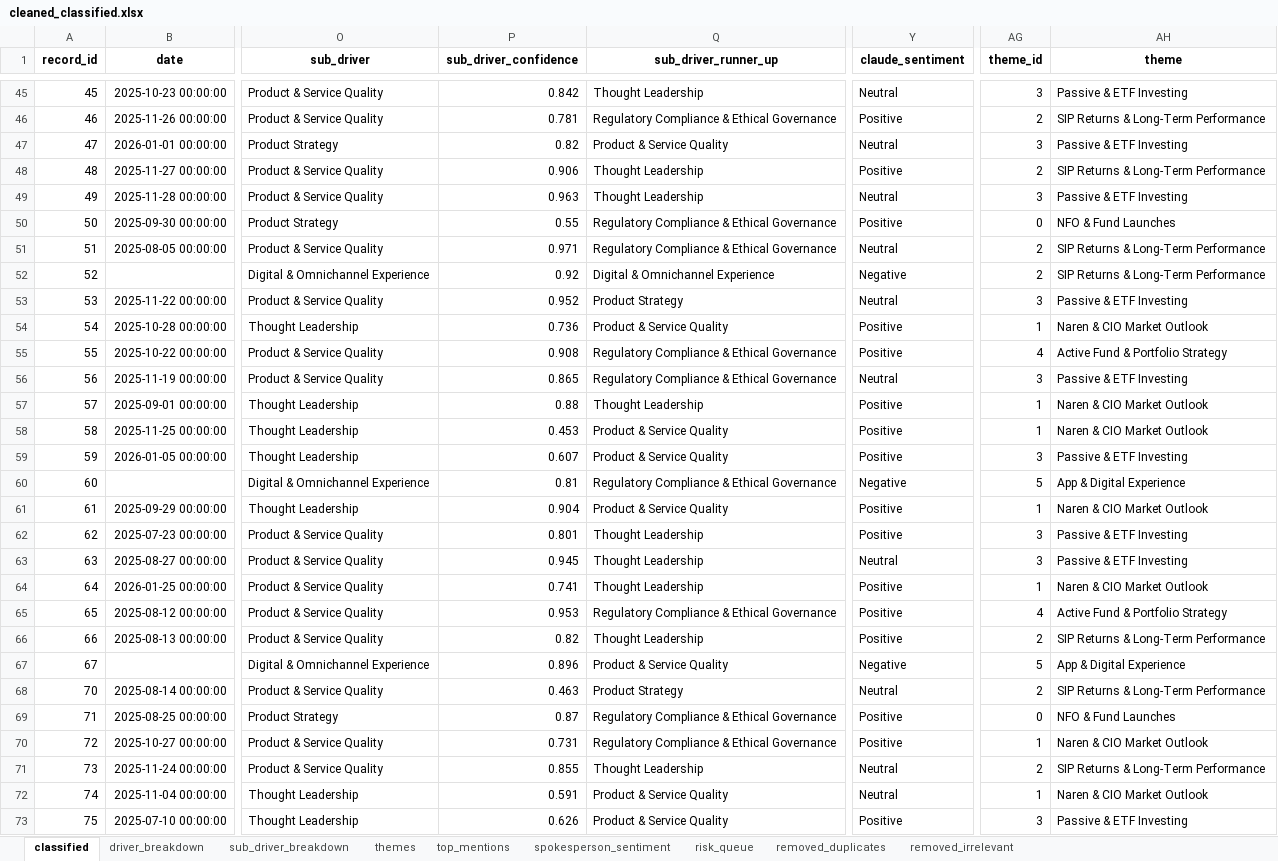
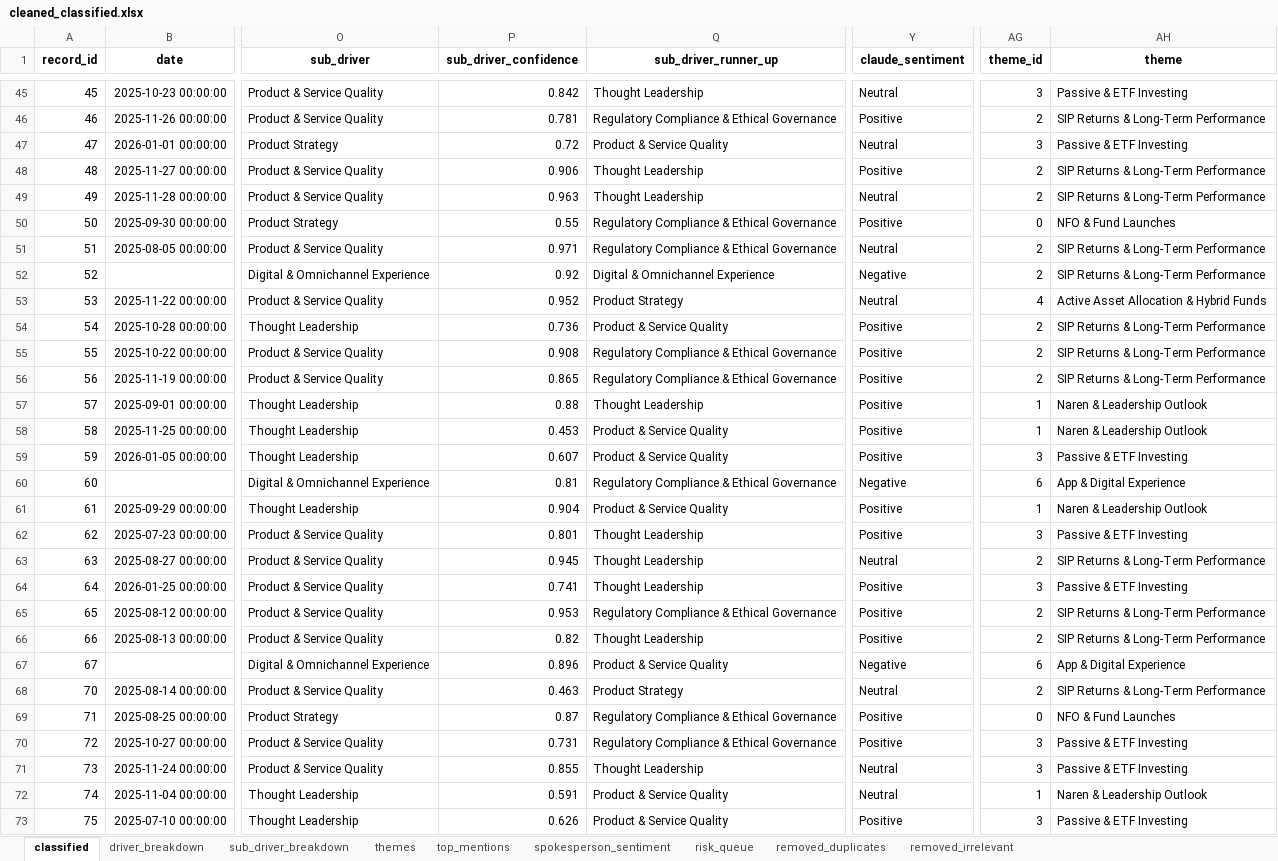
Before and after one commit to VedantPol/eminence_consulting_assignment, an Excel workbook: outputs/cleaned_classified.xlsx, sheet classified, drawn as a sheet; only a part is shown, gaps mark what is left out; values as stored, in another font and other column widths than the file's, no borders; the diff covers the shown part only; the diff names each change by its address in the sheet, - before the commit and + after, or states it on an @@ line.

```diff
--- a/outputs/cleaned_classified.xlsx (sheet classified)
+++ b/outputs/cleaned_classified.xlsx (sheet classified)
-P47 (sub_driver_confidence): 0.82
+P47 (sub_driver_confidence): 0.72
-AG49 (theme_id): 3
+AG49 (theme_id): 2
-AH49 (theme): Passive & ETF Investing
+AH49 (theme): SIP Returns & Long-Term Performance
-AG53 (theme_id): 3
+AG53 (theme_id): 4
-AH53 (theme): Passive & ETF Investing
+AH53 (theme): Active Asset Allocation & Hybrid Funds
-AG54 (theme_id): 1
+AG54 (theme_id): 2
-AH54 (theme): Naren & CIO Market Outlook
+AH54 (theme): SIP Returns & Long-Term Performance
-AG55 (theme_id): 4
+AG55 (theme_id): 2
-AH55 (theme): Active Fund & Portfolio Strategy
+AH55 (theme): SIP Returns & Long-Term Performance
-Y56 (claude_sentiment): Neutral
+Y56 (claude_sentiment): Positive
-AG56 (theme_id): 3
+AG56 (theme_id): 2
-AH56 (theme): Passive & ETF Investing
+AH56 (theme): SIP Returns & Long-Term Performance
-AH57:AH58 (theme): Naren & CIO Market Outlook
+AH57:AH58 (theme): Naren & Leadership Outlook
-AG60 (theme_id): 5
+AG60 (theme_id): 6
-AH61 (theme): Naren & CIO Market Outlook
+AH61 (theme): Naren & Leadership Outlook
-AG63 (theme_id): 3
+AG63 (theme_id): 2
-AH63 (theme): Passive & ETF Investing
+AH63 (theme): SIP Returns & Long-Term Performance
-AG64 (theme_id): 1
+AG64 (theme_id): 3
-AH64 (theme): Naren & CIO Market Outlook
+AH64 (theme): Passive & ETF Investing
-AG65 (theme_id): 4
+AG65 (theme_id): 2
-AH65 (theme): Active Fund & Portfolio Strategy
+AH65 (theme): SIP Returns & Long-Term Performance
-AG67 (theme_id): 5
+AG67 (theme_id): 6
-AG70 (theme_id): 1
+AG70 (theme_id): 3
-AH70 (theme): Naren & CIO Market Outlook
+AH70 (theme): Passive & ETF Investing
-AG71 (theme_id): 2
+AG71 (theme_id): 3
-AH71 (theme): SIP Returns & Long-Term Performance
+AH71 (theme): Passive & ETF Investing
-AH72 (theme): Naren & CIO Market Outlook
+AH72 (theme): Naren & Leadership Outlook
```
Also changed, not shown: 53 edited cells elsewhere in this sheet, sheet themes, 10 other files.
